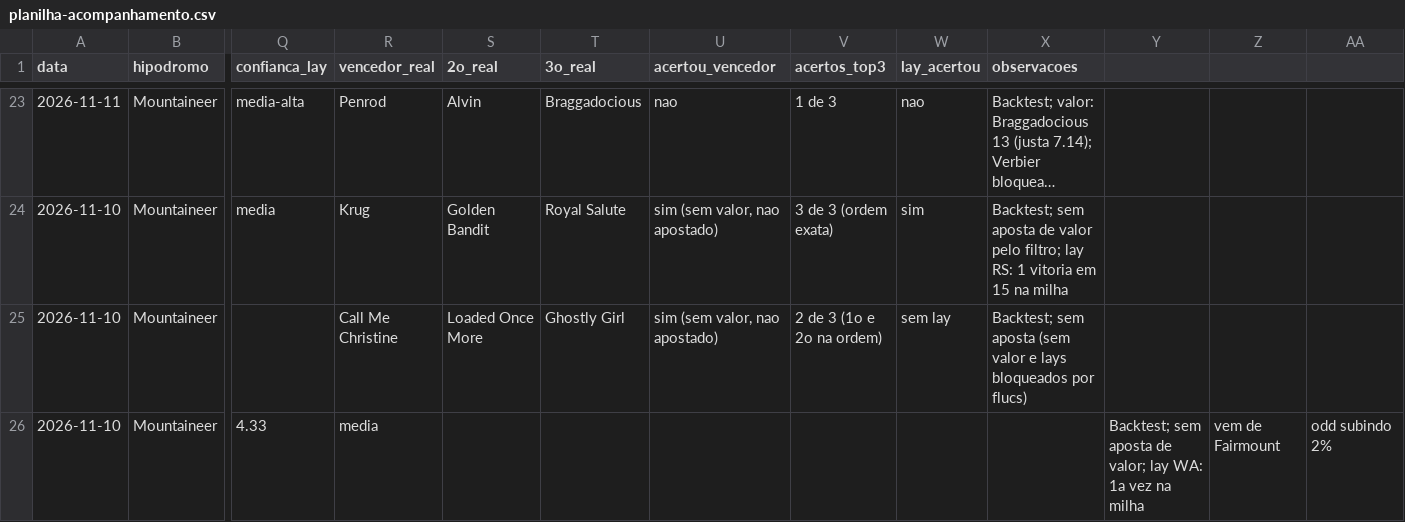
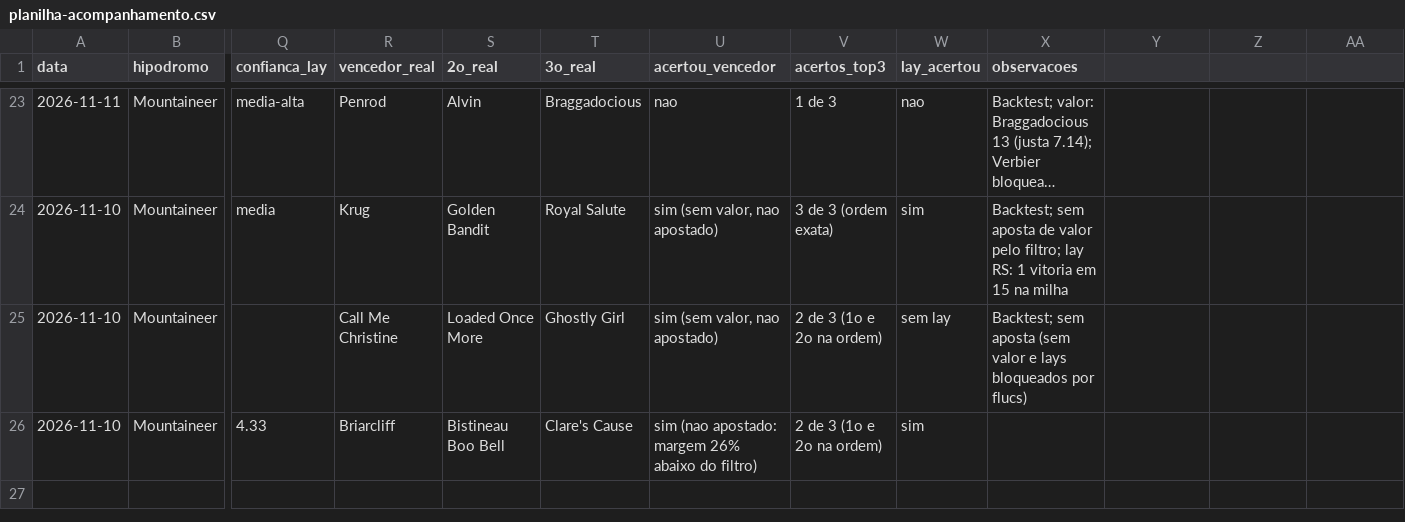
Before and after one commit to vidadeinvestidoresportivo/Analista-Cavalos-2, a CSV file: analista/planilha-acompanhamento.csv, drawn as a sheet; only a part is shown, gaps mark what is left out; long unchanged cells end in …; the diff names each change by its address in the sheet, - before the commit and + after, or states it on an @@ line.

```diff
--- a/analista/planilha-acompanhamento.csv
+++ b/analista/planilha-acompanhamento.csv
-R26 (vencedor_real): media
+R26 (vencedor_real): Briarcliff
-S26 (2o_real): (empty)
+S26 (2o_real): Bistineau Boo Bell
-T26 (3o_real): (empty)
+T26 (3o_real): Clare's Cause
-U26 (acertou_vencedor): (empty)
+U26 (acertou_vencedor): sim (nao apostado: margem 26% abaixo do filtro)
-V26 (acertos_top3): (empty)
+V26 (acertos_top3): 2 de 3 (1o e 2o na ordem)
-W26 (lay_acertou): (empty)
+W26 (lay_acertou): sim
-Y26: Backtest; sem aposta de valor; lay WA: 1a vez na milha
+Y26: (empty)
-Z26: vem de Fairmount
+Z26: (empty)
-AA26: odd subindo 2%
+AA26: (empty)
```
